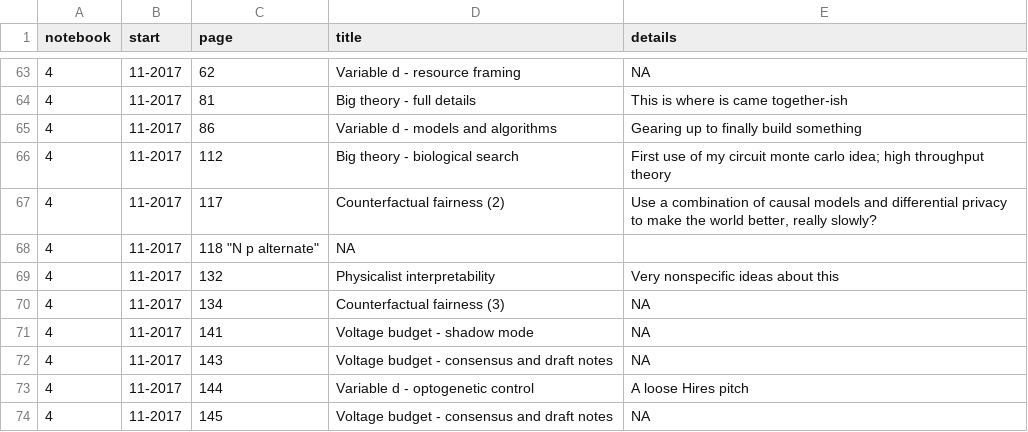
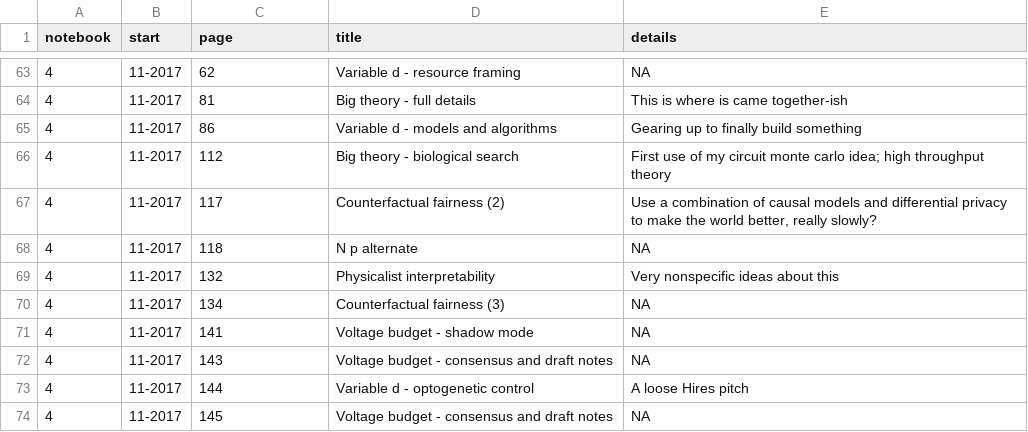
Before and after one commit to parenthetical-e/Index, a TSV file: index.tsv, drawn as a sheet; only a part is shown, gaps mark what is left out; the diff names each change by its address in the sheet, - before the commit and + after, or states it on an @@ line.

Commit message:
Typo

```diff
--- a/index.tsv
+++ b/index.tsv
-C68 (page): 118 "N p alternate"
+C68 (page): 118
-D68 (title): NA
+D68 (title): N p alternate
-E68 (details): (empty)
+E68 (details): NA
```
